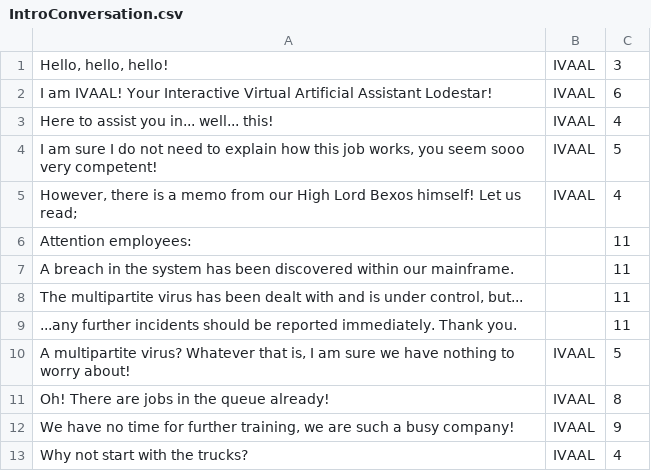
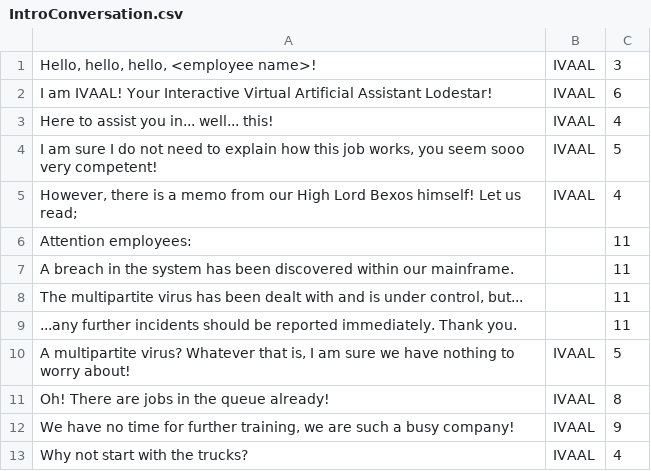
Before and after one commit to edenemilynan/The-Brooding-Fighting-Forces, a CSV file: Assets/StreamingAssets/Dialogues/Chapter2/IntroConversation.csv, drawn as a sheet.

Commit message:
Added Replacing of Names Within Dialogue
Added a few new triggers in for obeying and ignoring IVAAL. Most importantly, added in code within the Dialogue Manager script to replace any instance of <employee name> with the current character name.
Also brought the Trigger Manager over to Chapter 2.

```diff
--- a/Assets/StreamingAssets/Dialogues/Chapter2/IntroConversation.csv
+++ b/Assets/StreamingAssets/Dialogues/Chapter2/IntroConversation.csv
@@ -1,2 +1,2 @@
-Hello, hello, hello!|IVAAL|3
+Hello, hello, hello, <employee name>!|IVAAL|3
 I am IVAAL! Your Interactive Virtual Artificial Assistant Lodestar!|IVAAL|6
```
Also changed, not shown: 4 other files.
